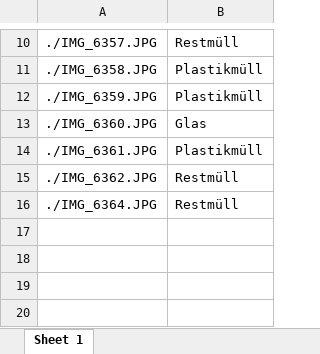
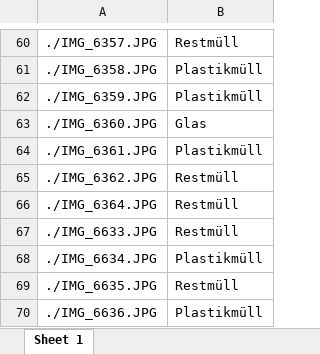
Before and after one commit to TobiasKellner/Vermuellung_in_Faulungen, an Excel workbook: Tabelle.xlsx, sheet Sheet 1, drawn as a sheet; only a part is shown, gaps mark what is left out; values as stored, in another font and other column widths than the file's, no borders; the diff covers the shown part only; the diff names each change by its address in the sheet, - before the commit and + after, or states it on an @@ line.

```diff
--- a/Tabelle.xlsx (sheet Sheet 1)
+++ b/Tabelle.xlsx (sheet Sheet 1)
+row 67: ./IMG_6633.JPG | Restmüll
+row 68: ./IMG_6634.JPG | Plastikmüll
+row 69: ./IMG_6635.JPG | Restmüll
+row 70: ./IMG_6636.JPG | Plastikmüll
```
Also changed, not shown: 50 added rows elsewhere in this sheet, docs/Tabelle.xlsx, 18 other files.
